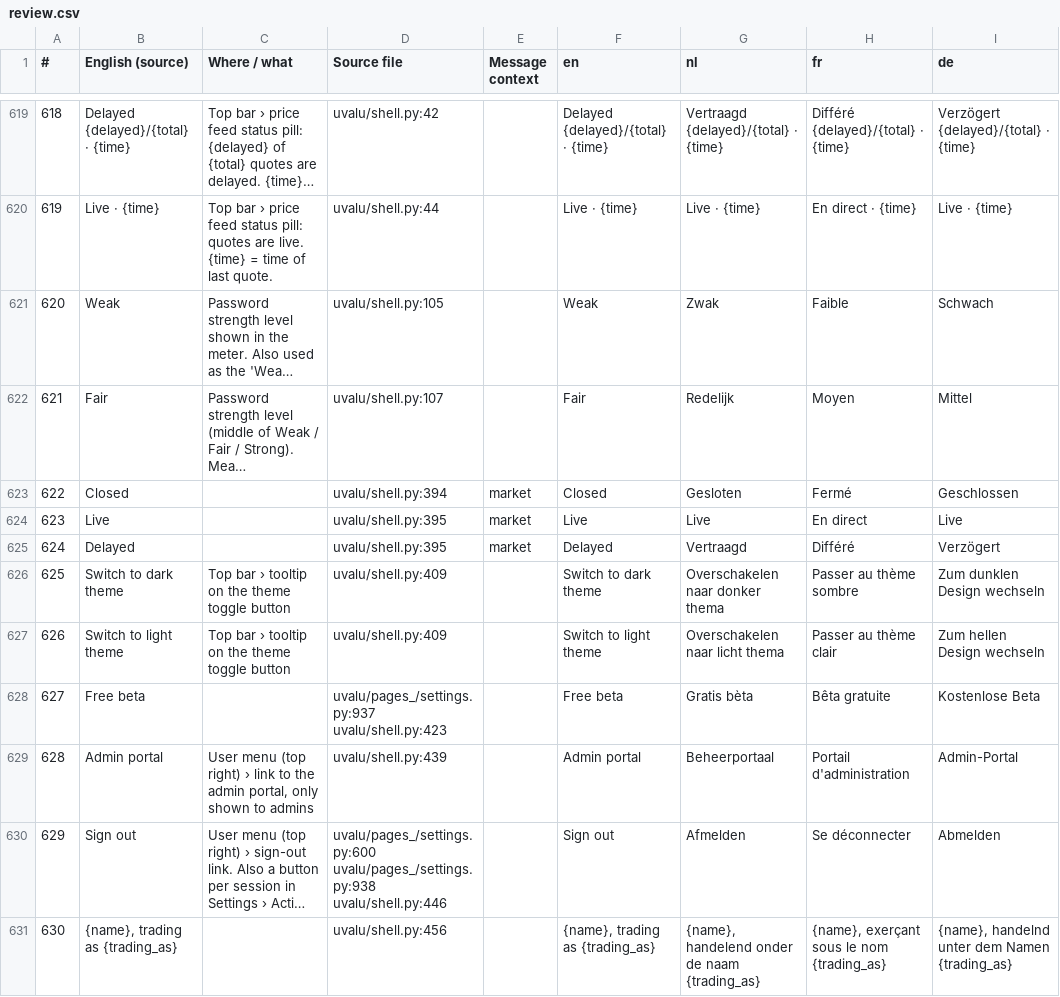
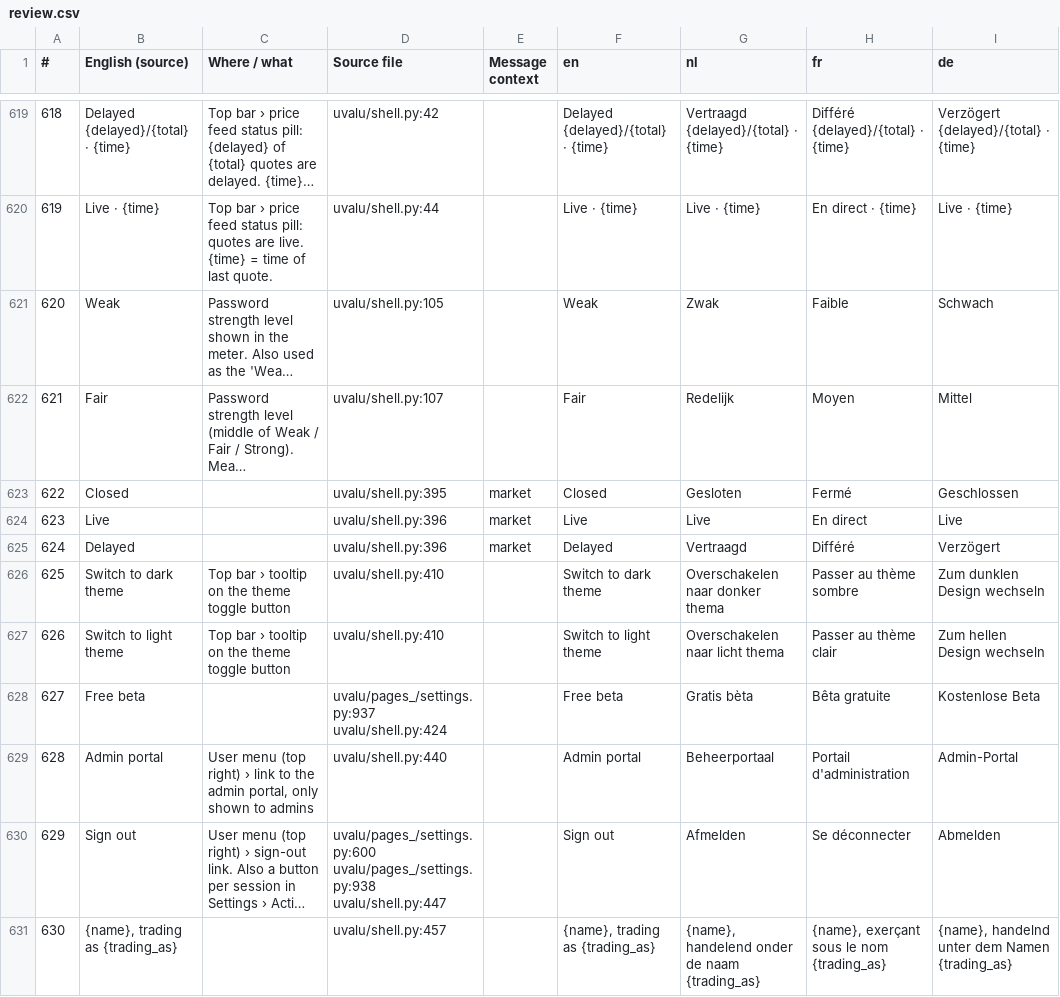
Before and after one commit to svenclaes76/UV, a CSV file: locales/review.csv, drawn as a sheet; only a part is shown, gaps mark what is left out; long unchanged cells end in …; the diff covers the shown part only; the diff names each change by its address in the sheet, - before the commit and + after, or states it on an @@ line.

```diff
--- a/locales/review.csv
+++ b/locales/review.csv
-D623 (Source file): uvalu/shell.py:394
+D623 (Source file): uvalu/shell.py:395
-D624:D625 (Source file): uvalu/shell.py:395
+D624:D625 (Source file): uvalu/shell.py:396
-D626:D627 (Source file): uvalu/shell.py:409
+D626:D627 (Source file): uvalu/shell.py:410
-D628 (Source file): uvalu/pages_/settings.py:937 uvalu/shell.py:423
+D628 (Source file): uvalu/pages_/settings.py:937 uvalu/shell.py:424
-D629 (Source file): uvalu/shell.py:439
+D629 (Source file): uvalu/shell.py:440
-D630 (Source file): uvalu/pages_/settings.py:600 uvalu/pages_/settings.py:938 uvalu/shell.py:446
+D630 (Source file): uvalu/pages_/settings.py:600 uvalu/pages_/settings.py:938 uvalu/shell.py:447
-D631 (Source file): uvalu/shell.py:456
+D631 (Source file): uvalu/shell.py:457
```
Also changed, not shown: 78 edited cells elsewhere in this file, 16 other files.
